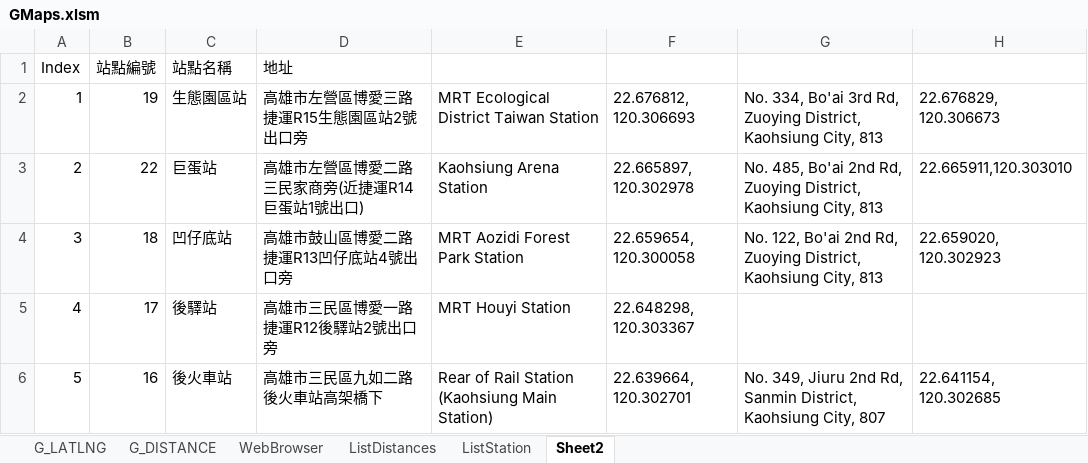
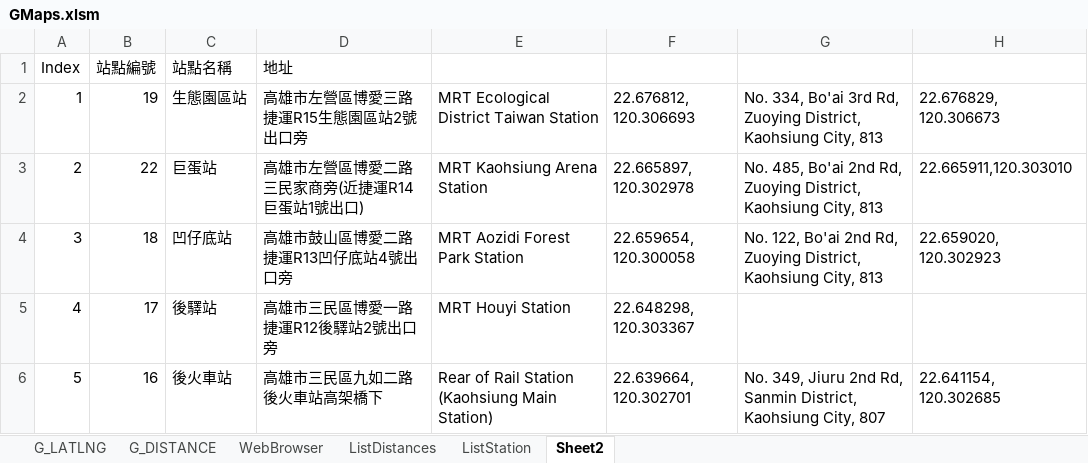
Before and after one commit to trungvdhp/master-ntou, an Excel workbook: GMaps.xlsm, sheet Sheet2, drawn as a sheet; only a part is shown; values as stored, in another font and other column widths than the file's, no borders; 1 other sheet too large or unreadable and not compared; the diff covers the shown part only; the diff names each change by its address in the sheet, - before the commit and + after, or states it on an @@ line.

```diff
--- a/GMaps.xlsm (sheet Sheet2)
+++ b/GMaps.xlsm (sheet Sheet2)
-E3: Kaohsiung Arena Station
+E3: MRT Kaohsiung Arena Station
```
Also changed, not shown: 30 edited cells and cell formats elsewhere in this sheet, sheet G_DISTANCE.
